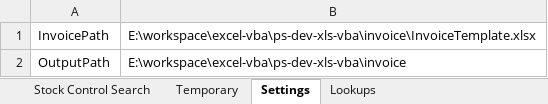
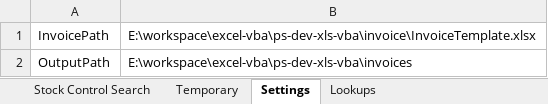
Before and after one commit to morcodou/excel-vba, an Excel workbook: ps-dev-xls-vba/04/StockControlSearch.xlsm, sheet Settings, drawn as a sheet; values as stored, in another font and other column widths than the file's, no borders; the diff names each change by its address in the sheet, - before the commit and + after, or states it on an @@ line.

Commit message:
save invoice to pdf

```diff
--- a/ps-dev-xls-vba/04/StockControlSearch.xlsm (sheet Settings)
+++ b/ps-dev-xls-vba/04/StockControlSearch.xlsm (sheet Settings)
-B2: E:\workspace\excel-vba\ps-dev-xls-vba\invoice
+B2: E:\workspace\excel-vba\ps-dev-xls-vba\invoices
```
